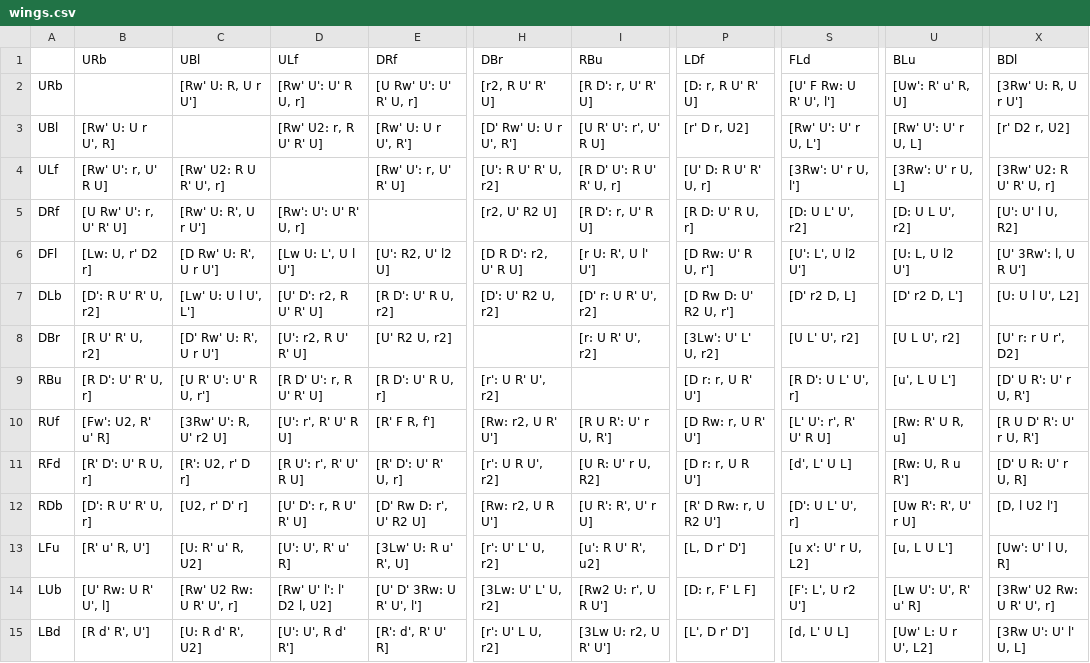
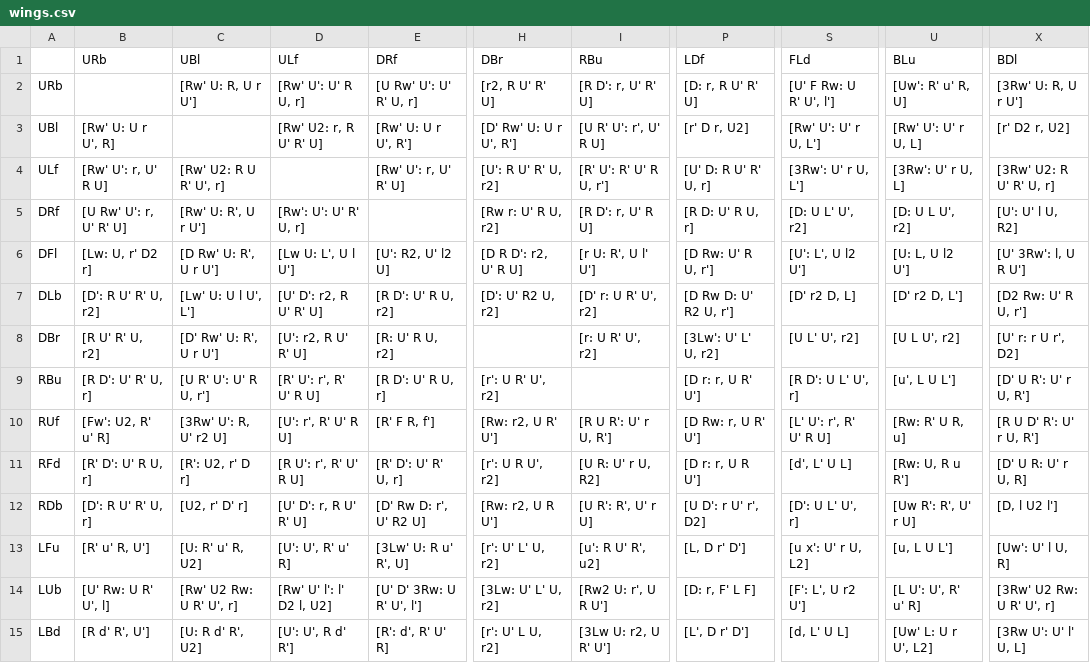
Before and after one commit to sebastianotronto/sebastiano.tronto.net, a CSV file: src/speedcubing/bldsheets/wings.csv, drawn as a sheet; only a part is shown, gaps mark what is left out; the diff covers the shown part only; the diff names each change by its address in the sheet, - before the commit and + after, or states it on an @@ line.

Commit message:
Some alg updates

```diff
--- a/src/speedcubing/bldsheets/wings.csv
+++ b/src/speedcubing/bldsheets/wings.csv
-I4 (RBu): [R D' U': R U' R' U, r]
+I4 (RBu): [R' U': R' U' R U, r']
-S4 (FLd): [3Rw': U' r U, l']
+S4 (FLd): [3Rw': U' r U, L']
-H5 (DBr): [r2, U' R2 U]
+H5 (DBr): [Rw r: U' R U, r2]
-X7 (BDl): [U: U l U', L2]
+X7 (BDl): [D2 Rw: U' R U, r']
-E8 (DRf): [U' R2 U, r2]
+E8 (DRf): [R: U' R U, r2]
-D9 (ULf): [R D' U': r, R U' R' U]
+D9 (ULf): [R' U': r', R' U' R U]
-P12 (LDf): [R' D Rw: r, U R2 U']
+P12 (LDf): [U D': r U' r', D2]
-U14 (BLu): [Lw U': U', R' u' R]
+U14 (BLu): [L U': U', R' u' R]
```
Also changed, not shown: 6 edited cells elsewhere in this file.
